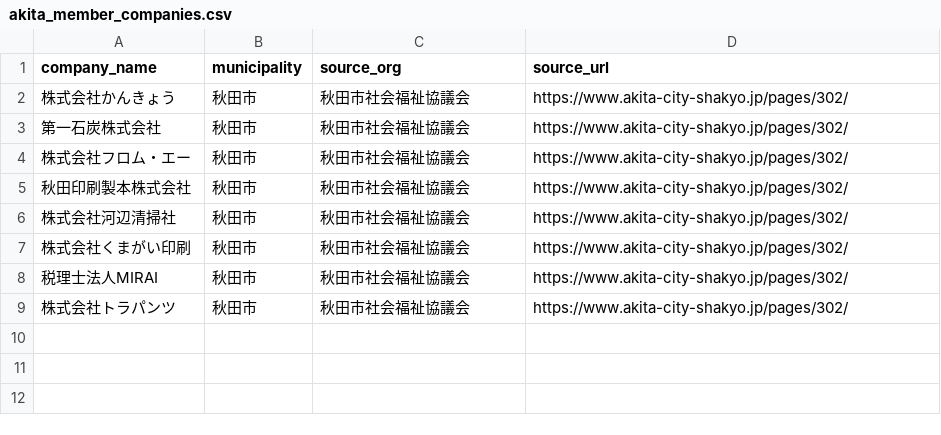
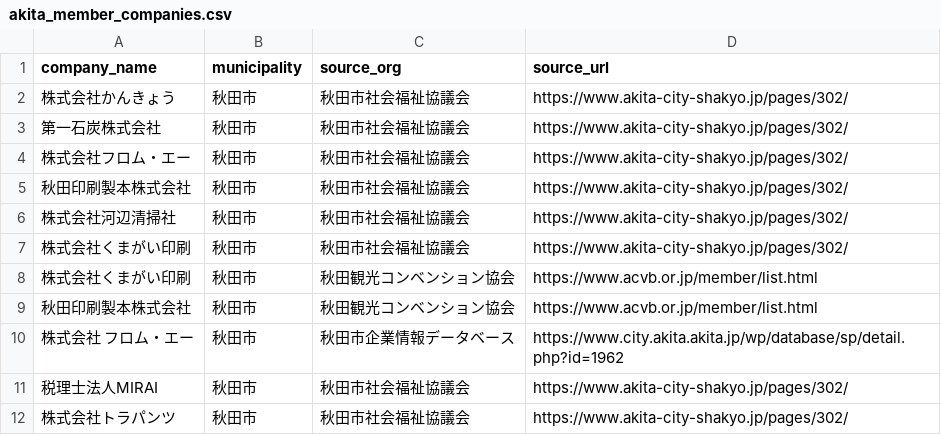
Before and after one commit to kosukekikuchi-coder/Approachlist, a CSV file: data/real/akita_member_companies.csv, drawn as a sheet.

```diff
--- a/data/real/akita_member_companies.csv
+++ b/data/real/akita_member_companies.csv
@@ -7,2 +7,5 @@ company_name,municipality,source_org,source_url
 株式会社くまがい印刷,秋田市,秋田市社会福祉協議会,https://www.akita-city-shakyo.jp/pages/302/
+株式会社くまがい印刷,秋田市,秋田観光コンベンション協会,https://www.acvb.or.jp/member/list.html
+秋田印刷製本株式会社,秋田市,秋田観光コンベンション協会,https://www.acvb.or.jp/member/list.html
+株式会社　フロム・エー,秋田市,秋田市企業情報データベース,https://www.city.akita.akita.jp/wp/database/sp/detail.php?id=1962
 税理士法人MIRAI,秋田市,秋田市社会福祉協議会,https://www.akita-city-shakyo.jp/pages/302/
```
Also changed, not shown: data/real/akita_company_details.csv, 2 other files.
